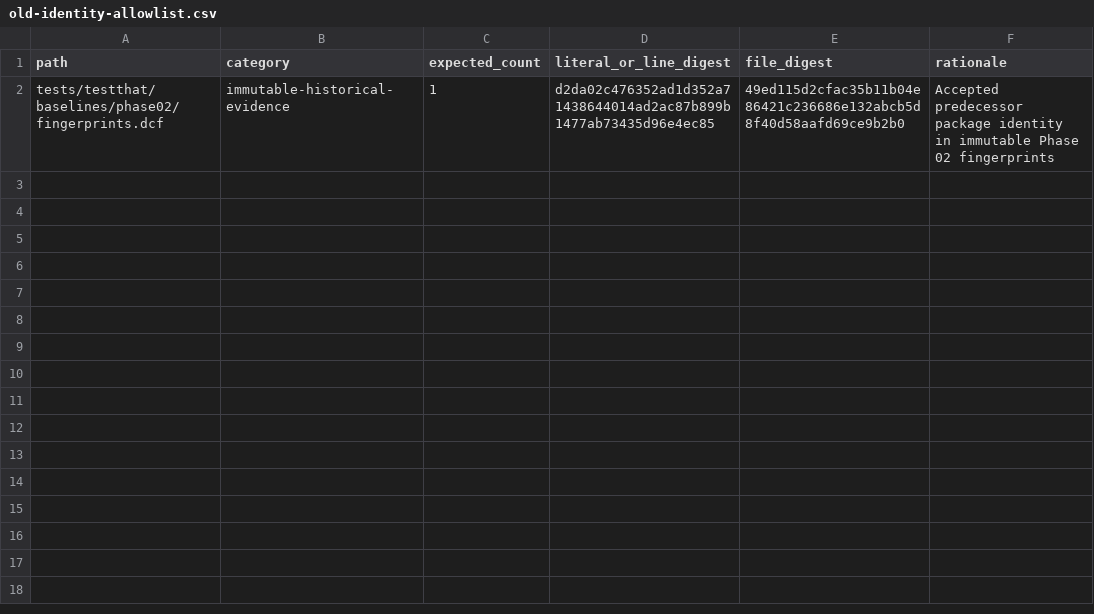
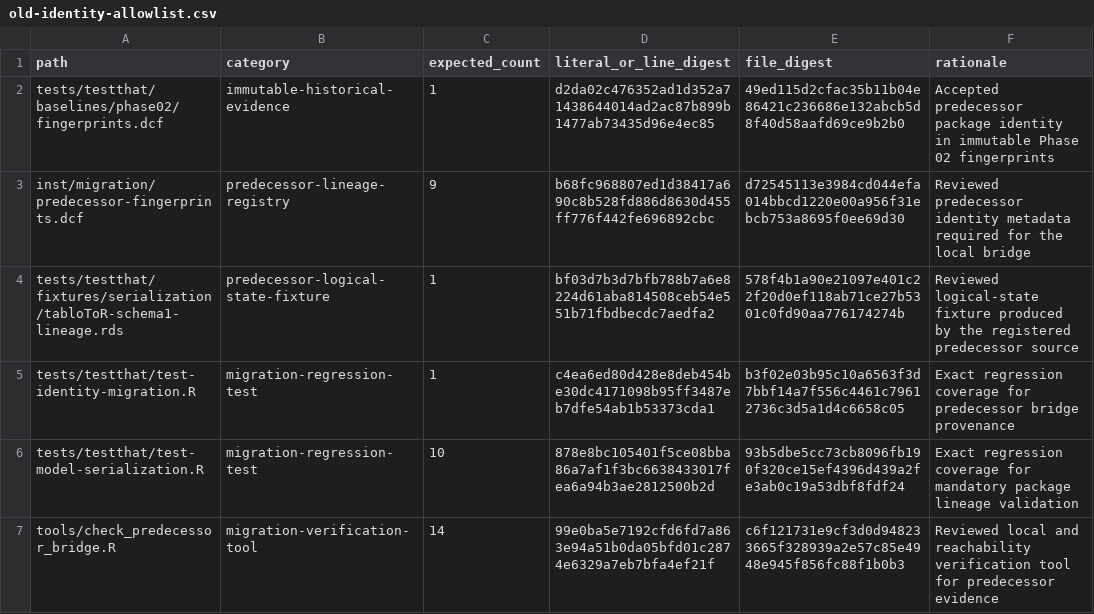
Before and after one commit to DavidZenz/tabloToR, a CSV file: inst/migration/old-identity-allowlist.csv, drawn as a sheet.

Commit message:
feat(03-02): produce predecessor bridge fixture
- reproduce a genuine schema-1 logical state from the reviewed predecessor commit
- verify source, fixture, lineage, and D-09 evidence locally

```diff
--- a/inst/migration/old-identity-allowlist.csv
+++ b/inst/migration/old-identity-allowlist.csv
@@ -2 +2,6 @@
 "tests/testthat/baselines/phase02/fingerprints.dcf","immutable-historical-evidence","1","d2da02c476352ad1d352a71438644014ad2ac87b899b1477ab73435d96e4ec85","49ed115d2cfac35b11b04e86421c236686e132abcb5d8f40d58aafd69ce9b2b0","Accepted predecessor package identity in immutable Phase 02 fingerprints"
+"inst/migration/predecessor-fingerprints.dcf","predecessor-lineage-registry","9","b68fc968807ed1d38417a690c8b528fd886d8630d455ff776f442fe696892cbc","d72545113e3984cd044efa014bbcd1220e00a956f31ebcb753a8695f0ee69d30","Reviewed predecessor identity metadata required for the local bridge"
+"tests/testthat/fixtures/serialization/tabloToR-schema1-lineage.rds","predecessor-logical-state-fixture","1","bf03d7b3d7bfb788b7a6e8224d61aba814508ceb54e551b71fbdbecdc7aedfa2","578f4b1a90e21097e401c22f20d0ef118ab71ce27b5301c0fd90aa776174274b","Reviewed logical-state fixture produced by the registered predecessor source"
+"tests/testthat/test-identity-migration.R","migration-regression-test","1","c4ea6ed80d428e8deb454be30dc4171098b95ff3487eb7dfe54ab1b53373cda1","b3f02e03b95c10a6563f3d7bbf14a7f556c4461c79612736c3d5a1d4c6658c05","Exact regression coverage for predecessor bridge provenance"
+"tests/testthat/test-model-serialization.R","migration-regression-test","10","878e8bc105401f5ce08bba86a7af1f3bc6638433017fea6a94b3ae2812500b2d","93b5dbe5cc73cb8096fb190f320ce15ef4396d439a2fe3ab0c19a53dbf8fdf24","Exact regression coverage for mandatory package lineage validation"
+"tools/check_predecessor_bridge.R","migration-verification-tool","14","99e0ba5e7192cfd6fd7a863e94a51b0da05bfd01c2874e6329a7eb7bfa4ef21f","c6f121731e9cf3d0d948233665f328939a2e57c85e4948e945f856fc88f1b0b3","Reviewed local and reachability verification tool for predecessor evidence"
```
Also changed, not shown: 6 other files.
